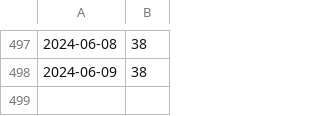
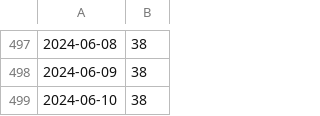
Before and after one commit to kalong2008/kalong2008.github.io, a CSV file: data/xml_url_count.csv, drawn as a sheet; only a part is shown, gaps mark what is left out.

```diff
--- a/data/xml_url_count.csv
+++ b/data/xml_url_count.csv
@@ -498 +498,2 @@
 2024-06-09,38
+2024-06-10,38
```
Also changed, not shown: 1 other file.
